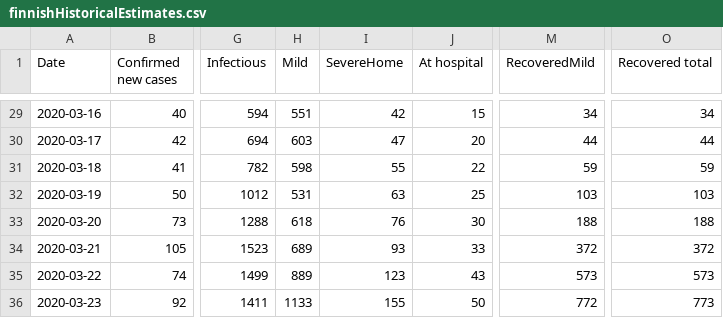
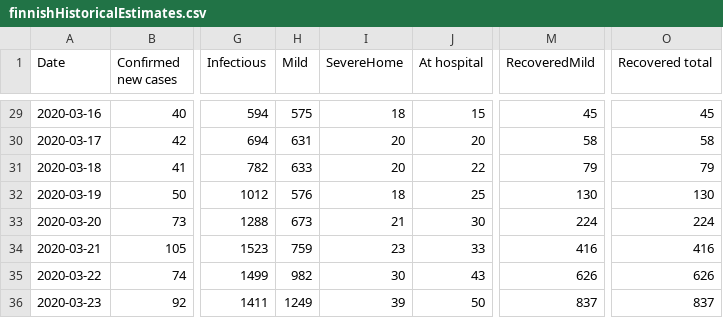
Before and after one commit to futurice/corona-simulations, a CSV file: data/finnishHistoricalEstimates.csv, drawn as a sheet; only a part is shown, gaps mark what is left out; the diff covers the shown part only; the diff names each change by its address in the sheet, - before the commit and + after, or states it on an @@ line.

Commit message:
Update finnishHistoricalEstimates.csv
Fixed SevereAtHome, the number was far too high (bug in Excel)

```diff
--- a/data/finnishHistoricalEstimates.csv
+++ b/data/finnishHistoricalEstimates.csv
-H29 (Mild): 551
+H29 (Mild): 575
-I29 (SevereHome): 42
+I29 (SevereHome): 18
-M29 (RecoveredMild): 34
+M29 (RecoveredMild): 45
-O29 (Recovered total): 34
+O29 (Recovered total): 45
-H30 (Mild): 603
+H30 (Mild): 631
-I30 (SevereHome): 47
+I30 (SevereHome): 20
-M30 (RecoveredMild): 44
+M30 (RecoveredMild): 58
-O30 (Recovered total): 44
+O30 (Recovered total): 58
-H31 (Mild): 598
+H31 (Mild): 633
-I31 (SevereHome): 55
+I31 (SevereHome): 20
-M31 (RecoveredMild): 59
+M31 (RecoveredMild): 79
-O31 (Recovered total): 59
+O31 (Recovered total): 79
-H32 (Mild): 531
+H32 (Mild): 576
-I32 (SevereHome): 63
+I32 (SevereHome): 18
-M32 (RecoveredMild): 103
+M32 (RecoveredMild): 130
-O32 (Recovered total): 103
+O32 (Recovered total): 130
-H33 (Mild): 618
+H33 (Mild): 673
-I33 (SevereHome): 76
+I33 (SevereHome): 21
-M33 (RecoveredMild): 188
+M33 (RecoveredMild): 224
-O33 (Recovered total): 188
+O33 (Recovered total): 224
-H34 (Mild): 689
+H34 (Mild): 759
-I34 (SevereHome): 93
+I34 (SevereHome): 23
-M34 (RecoveredMild): 372
+M34 (RecoveredMild): 416
-O34 (Recovered total): 372
+O34 (Recovered total): 416
-H35 (Mild): 889
+H35 (Mild): 982
-I35 (SevereHome): 123
+I35 (SevereHome): 30
-M35 (RecoveredMild): 573
+M35 (RecoveredMild): 626
-O35 (Recovered total): 573
+O35 (Recovered total): 626
-H36 (Mild): 1133
+H36 (Mild): 1249
-I36 (SevereHome): 155
+I36 (SevereHome): 39
-M36 (RecoveredMild): 772
+M36 (RecoveredMild): 837
-O36 (Recovered total): 773
+O36 (Recovered total): 837
```
Also changed, not shown: 106 edited cells elsewhere in this file.
